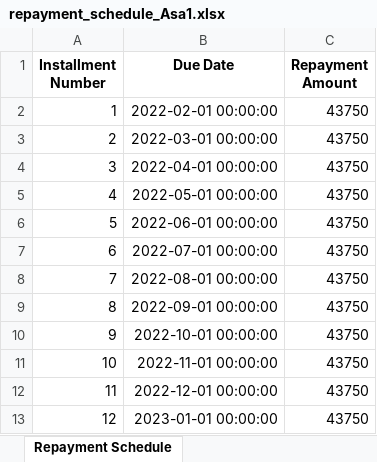
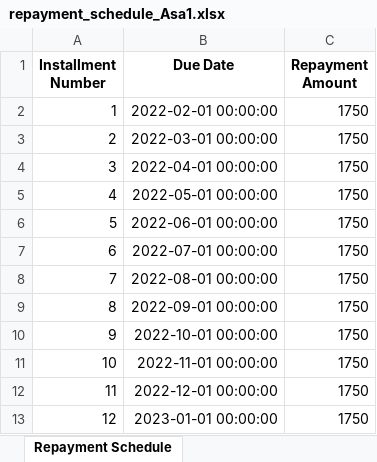
Before and after one commit to Samadeolu7/coolink-cooperative, an Excel workbook: excel/repayment_schedule_Asa1.xlsx, sheet Repayment Schedule, drawn as a sheet; values as stored, in another font and other column widths than the file's, no borders; the diff names each change by its address in the sheet, - before the commit and + after, or states it on an @@ line.

```diff
--- a/excel/repayment_schedule_Asa1.xlsx (sheet Repayment Schedule)
+++ b/excel/repayment_schedule_Asa1.xlsx (sheet Repayment Schedule)
-C2:C13 (Repayment Amount): 43750
+C2:C13 (Repayment Amount): 1750
```
Also changed, not shown: 12 other files.
